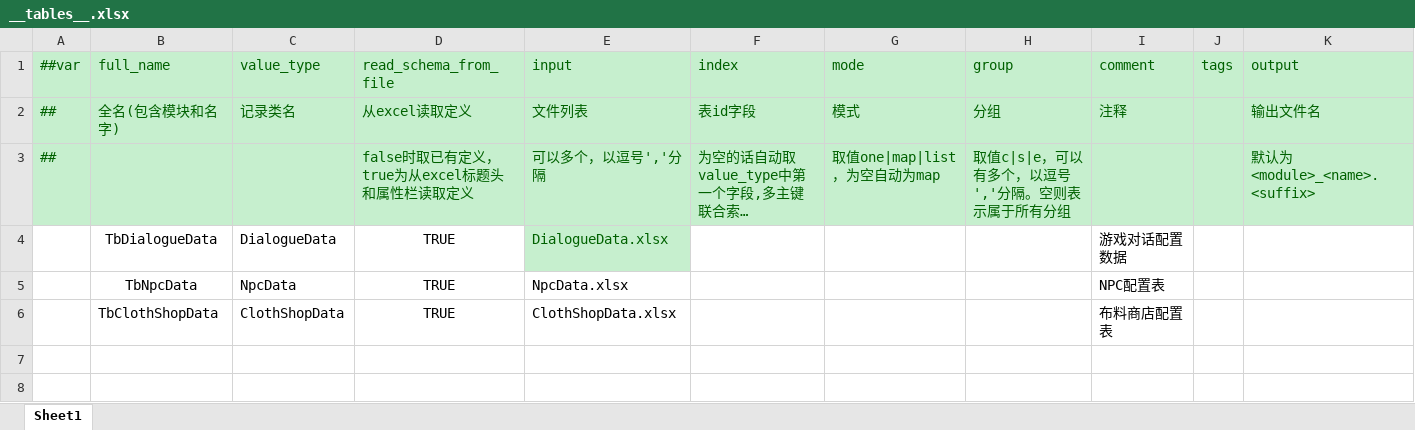
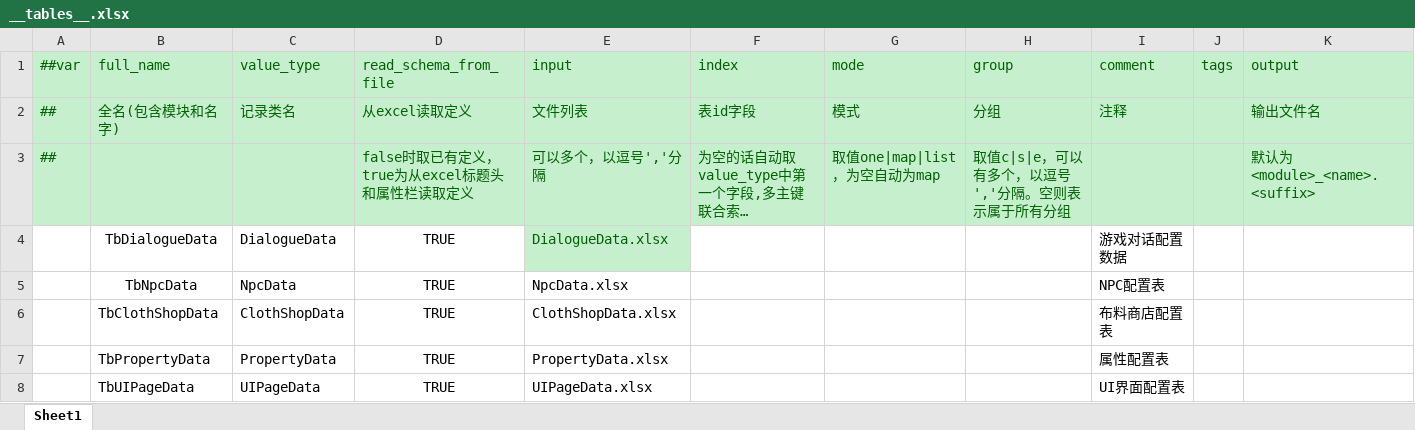
Before and after one commit to XiaoYuName/HD-2D, an Excel workbook: ExcelTool/LubanTools/DataTables/Datas/__tables__.xlsx, sheet Sheet1, drawn as a sheet; long unchanged cells end in …; values as stored, in another font and other column widths than the file's, no borders; the diff names each change by its address in the sheet, - before the commit and + after, or states it on an @@ line.

```diff
--- a/ExcelTool/LubanTools/DataTables/Datas/__tables__.xlsx (sheet Sheet1)
+++ b/ExcelTool/LubanTools/DataTables/Datas/__tables__.xlsx (sheet Sheet1)
+row 7:  | TbPropertyData | PropertyData | TRUE | PropertyData.xlsx |  |  |  | 属性配置表
+row 8:  | TbUIPageData | UIPageData | TRUE | UIPageData.xlsx |  |  |  | UI界面配置表
```
Also changed, not shown: ExcelTool/LubanTools/DataTables/Datas/__enums__.xlsx, 57 other files.
